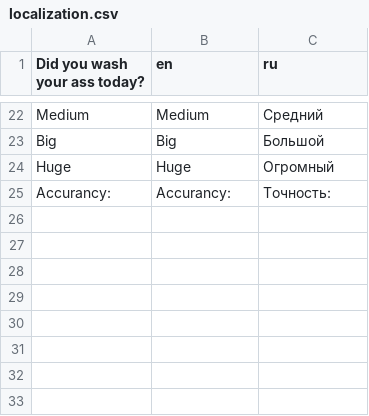
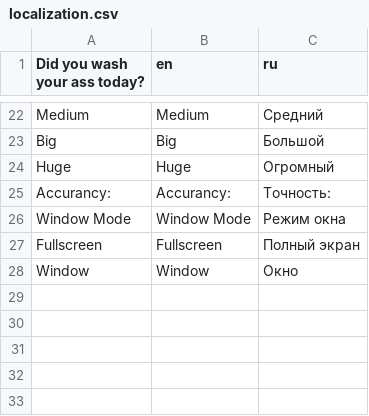
Before and after one commit to velzevelt/popcircle, a CSV file: localization/localization.csv, drawn as a sheet; only a part is shown, gaps mark what is left out; the diff names each change by its address in the sheet, - before the commit and + after, or states it on an @@ line.

```diff
--- a/localization/localization.csv
+++ b/localization/localization.csv
-row 26: (empty)
+row 26: Window Mode | Window Mode | Режим окна
-row 27: (empty)
+row 27: Fullscreen | Fullscreen | Полный экран
-row 28: (empty)
+row 28: Window | Window | Окно
```
Also changed, not shown: 3 other files.
